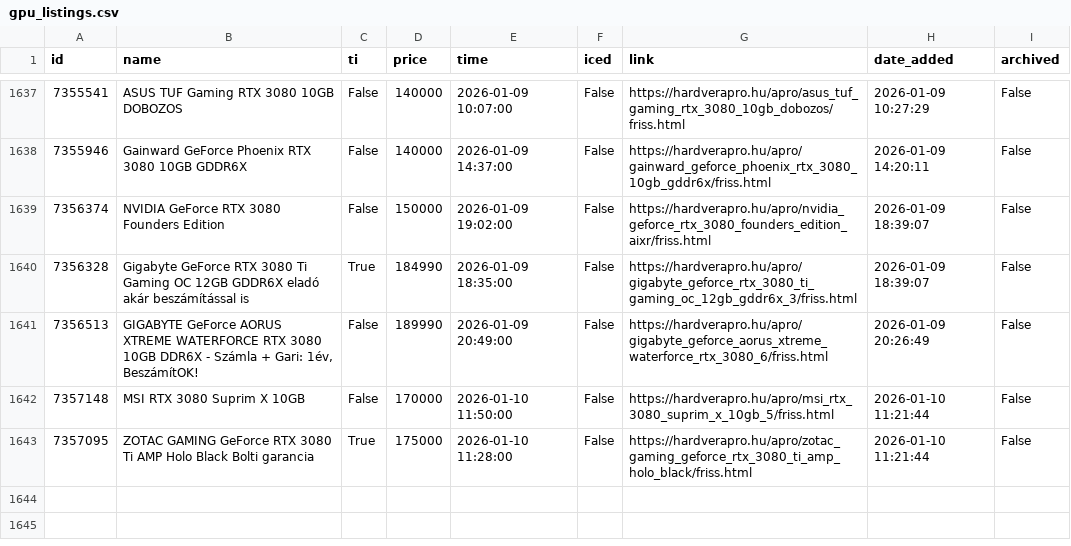
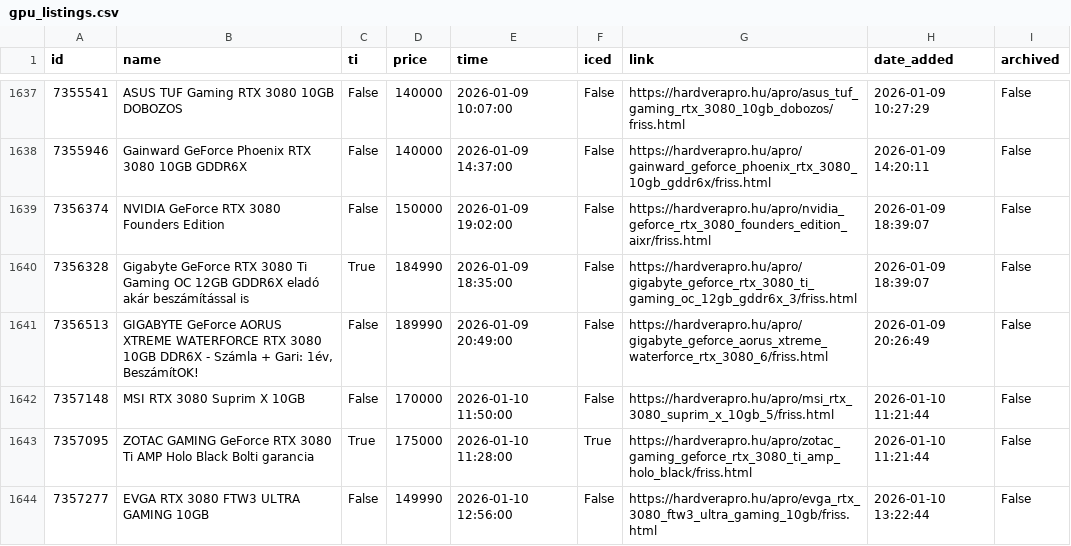
Before and after one commit to leviipope/scraping_hardverapro, a CSV file: gpu_listings.csv, drawn as a sheet; only a part is shown, gaps mark what is left out.

```diff
--- a/gpu_listings.csv
+++ b/gpu_listings.csv
@@ -1642,2 +1642,3 @@ id,name,ti,price,time,iced,link,date_added,archived
 7357148,MSI RTX 3080 Suprim X 10GB,False,170000,2026-01-10 11:50:00,False,https://hardverapro.hu/apro/msi_rtx_3080_suprim_x_10gb_5/friss.html,2026-01-10 11:21:44,False
-7357095,ZOTAC GAMING GeForce RTX 3080 Ti AMP Holo Black Bolti garancia,True,175000,2026-01-10 11:28:00,False,https://hardverapro.hu/apro/zotac_gaming_geforce_rtx_3080_ti_amp_holo_black/friss.html,2026-01-10 11:21:44,False
+7357095,ZOTAC GAMING GeForce RTX 3080 Ti AMP Holo Black Bolti garancia,True,175000,2026-01-10 11:28:00,True,https://hardverapro.hu/apro/zotac_gaming_geforce_rtx_3080_ti_amp_holo_black/friss.html,2026-01-10 11:21:44,False
+7357277,EVGA RTX 3080 FTW3 ULTRA GAMING 10GB,False,149990,2026-01-10 12:56:00,False,https://hardverapro.hu/apro/evga_rtx_3080_ftw3_ultra_gaming_10gb/friss.html,2026-01-10 13:22:44,False
```
Also changed, not shown: 1 other file.
